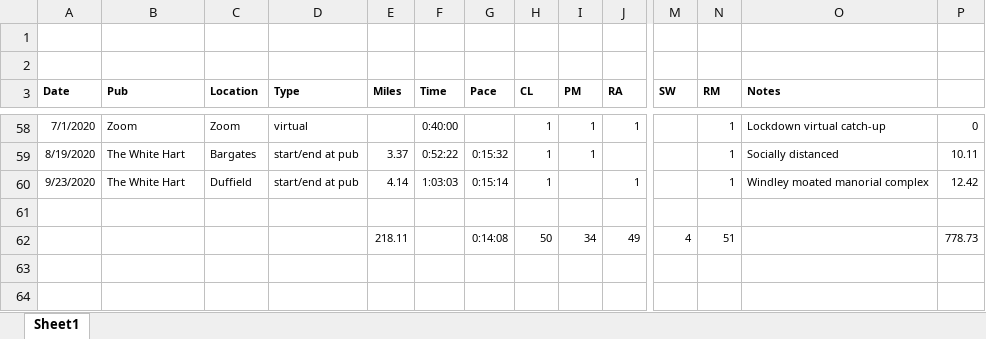
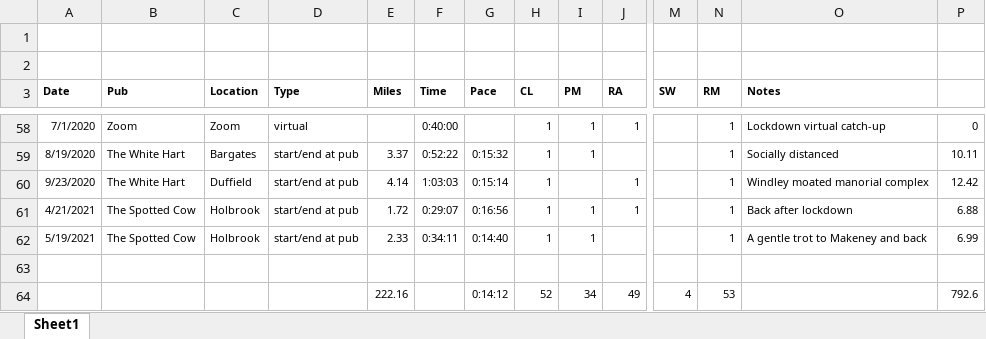
Before and after one commit to pubrunner/pubrunner.github.io, an Excel workbook: pubrun.xlsx, sheet Sheet1, drawn as a sheet; only a part is shown, gaps mark what is left out; values as stored, in another font and other column widths than the file's, no borders; addresses are those after the commit; rows hold the shown columns only; the diff names each change by its address in the sheet, - before the commit and + after, or states it on an @@ line.

Commit message:
Added last 2 runs

```diff
--- a/pubrun.xlsx (sheet Sheet1)
+++ b/pubrun.xlsx (sheet Sheet1)
+row 61: 4/21/2021 | The Spotted Cow | Holbrook | start/end at pub | 1.72 | 0:29:07 | 0:16:56 | 1 | 1 | 1 |  | 1 | Back after lockdown | 6.88
+row 62: 5/19/2021 | The Spotted Cow | Holbrook | start/end at pub | 2.33 | 0:34:11 | 0:14:40 | 1 | 1 |  |  | 1 | A gentle trot to Makeney and back | 6.99
-E64 (Miles): 218.11
+E64 (Miles): 222.16
-G64 (Pace): 0:14:08
+G64 (Pace): 0:14:12
-H64 (CL): 50
+H64 (CL): 52
-N64 (RM): 51
+N64 (RM): 53
-P64: 778.73
+P64: 792.6
```
